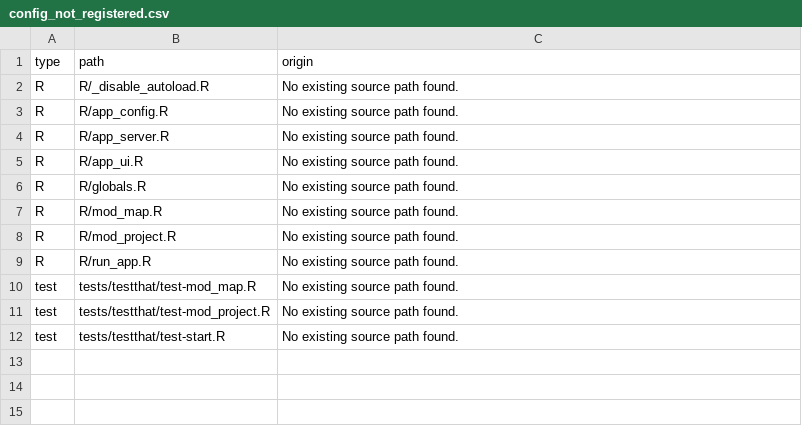
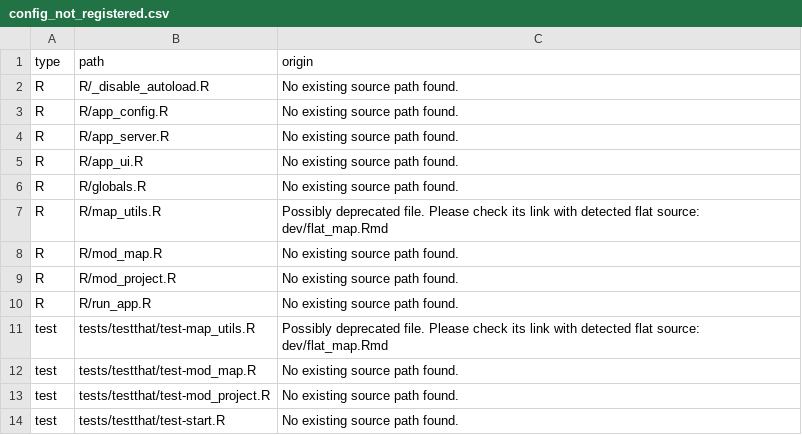
Before and after one commit to promotionsante/exploratorium, a CSV file: dev/config_not_registered.csv, drawn as a sheet; the diff names each change by its address in the sheet, - before the commit and + after, or states it on an @@ line.

Commit message:
feat: customize markers on map
- Markers are now compliant with ui design prototype
- Refactor map logic into utils function to avoid calculating centroid
  and bounding boc each time the map is generated.
- Add projects_data_sf parameter to draw_leaflet_map()

```diff
--- a/dev/config_not_registered.csv
+++ b/dev/config_not_registered.csv
+row 7: R | R/map_utils.R | Possibly deprecated file. Please check its link with detected flat source: dev/flat_map.Rmd
+row 11: test | tests/testthat/test-map_utils.R | Possibly deprecated file. Please check its link with detected flat source: dev/flat_map.Rmd
```
Also changed, not shown: 7 other files.
